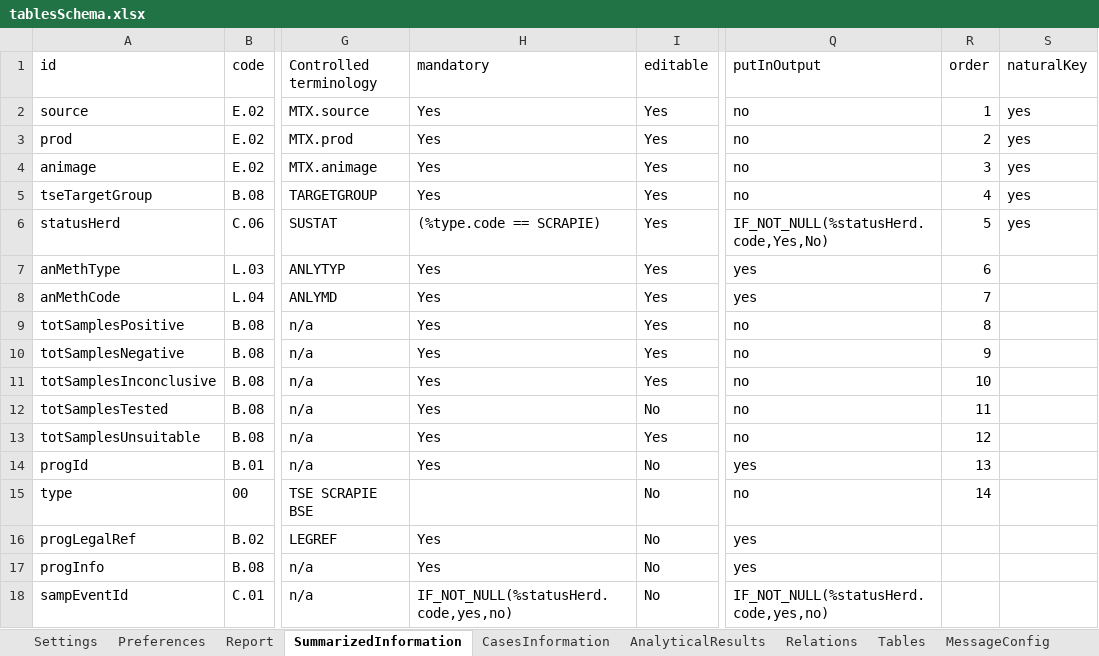
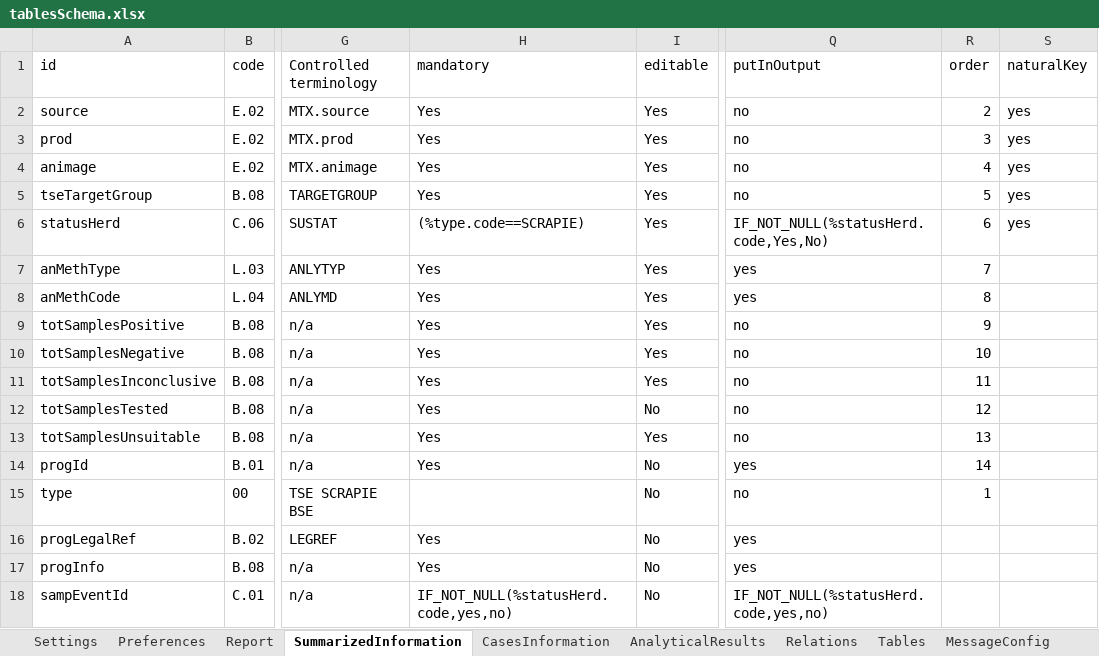
Before and after one commit to openefsa/tse-data-reporting-tool, an Excel workbook: config/tablesSchema.xlsx, sheet SummarizedInformation, drawn as a sheet; only a part is shown, gaps mark what is left out; values as stored, in another font and other column widths than the file's, no borders; table styles not drawn; the diff names each change by its address in the sheet, - before the commit and + after, or states it on an @@ line.

```diff
--- a/config/tablesSchema.xlsx (sheet SummarizedInformation)
+++ b/config/tablesSchema.xlsx (sheet SummarizedInformation)
-R2 (order): 1
+R2 (order): 2
-R3 (order): 2
+R3 (order): 3
-R4 (order): 3
+R4 (order): 4
-R5 (order): 4
+R5 (order): 5
-H6 (mandatory): (%type.code == SCRAPIE)
+H6 (mandatory): (%type.code==SCRAPIE)
-R6 (order): 5
+R6 (order): 6
-R7 (order): 6
+R7 (order): 7
-R8 (order): 7
+R8 (order): 8
-R9 (order): 8
+R9 (order): 9
-R10 (order): 9
+R10 (order): 10
-R11 (order): 10
+R11 (order): 11
-R12 (order): 11
+R12 (order): 12
-R13 (order): 12
+R13 (order): 13
-R14 (order): 13
+R14 (order): 14
-R15 (order): 14
+R15 (order): 1
```
Also changed, not shown: sheet AnalyticalResults, sheet Preferences, 18 other files.
